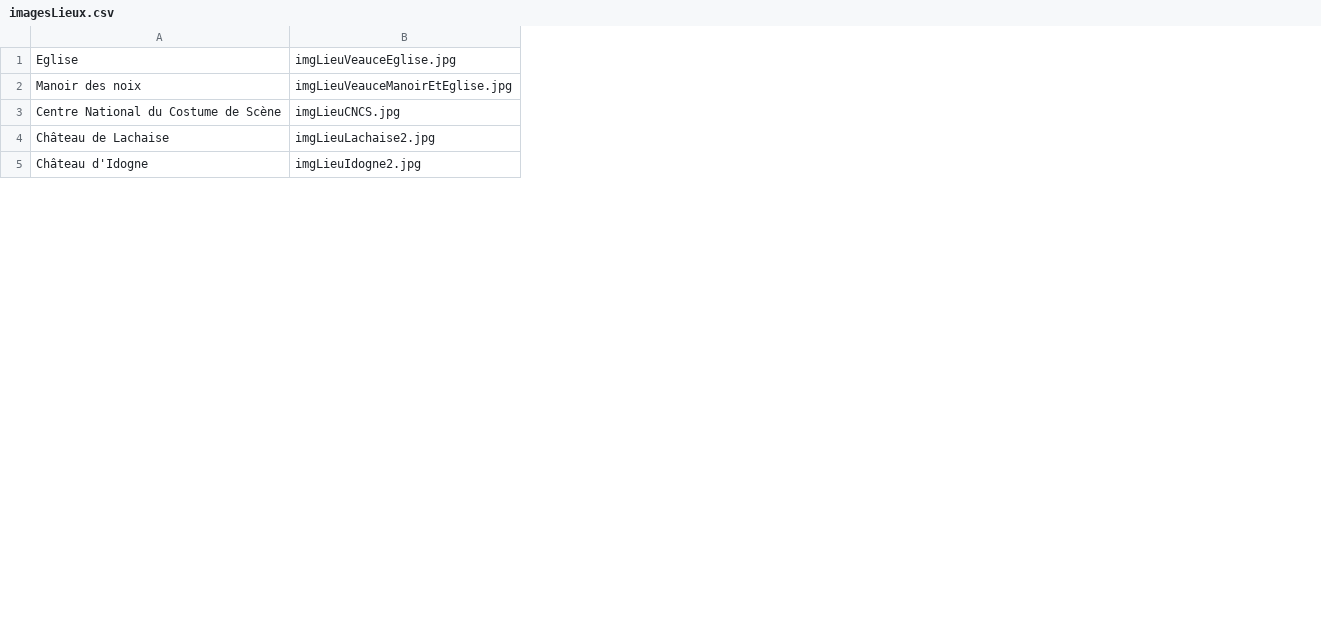
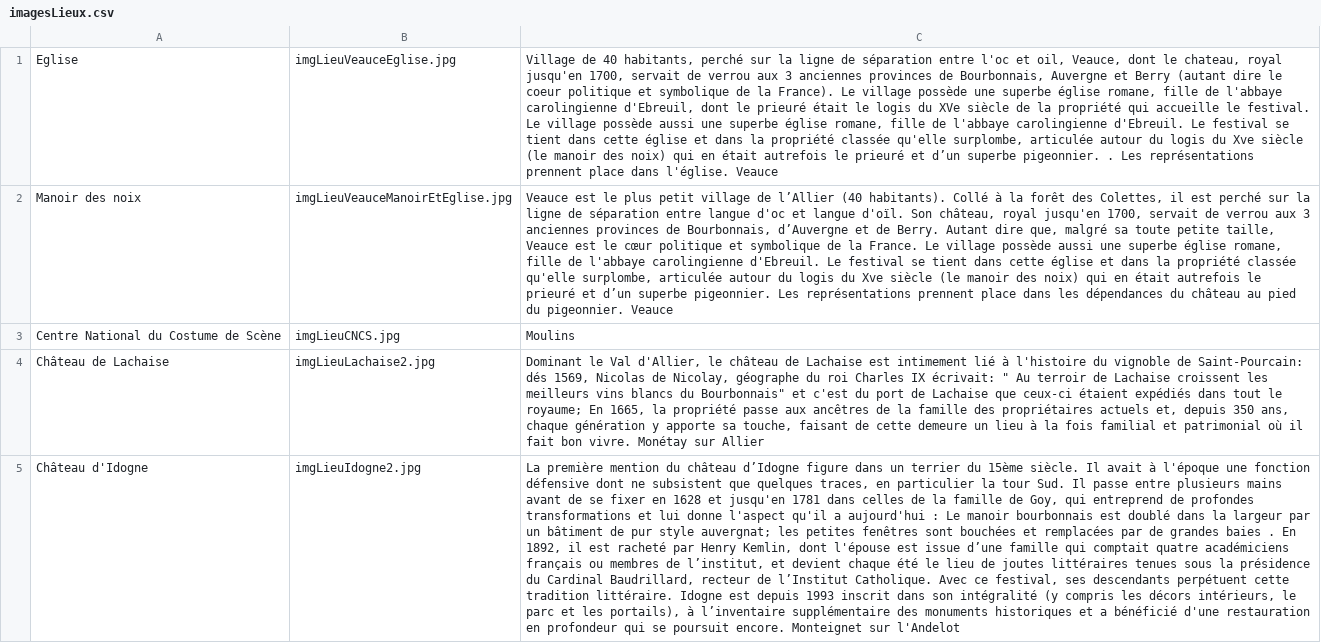
Before and after one commit to 2chenj/projetWebL3, a CSV file: imagesLieux.csv, drawn as a sheet; only a part is shown; the diff names each change by its address in the sheet, - before the commit and + after, or states it on an @@ line.

Commit message:
description des lieux

```diff
--- a/imagesLieux.csv
+++ b/imagesLieux.csv
+column C, rows 1-5: Village de 40 habitants, perché sur la ligne de séparation entre l'oc et oil, Veauce, dont le chateau, royal jusqu'en 1700, servait de verrou aux 3 anciennes provinces de Bourbonnais, Auvergne et Berry (autant dire le coeur politique et symbolique de la France). Le village possède une superbe église romane, fille de l'abbaye carolingienne d'Ebreuil, dont le prieuré était le logis du XVe siècle de la propriété qui accueille le festival. Le village possède aussi une superbe église romane, fille de l'abbaye carolingienne d'Ebreuil. Le festival se tient dans cette église et dans la propriété classée qu'elle surplombe, articulée autour du logis du Xve siècle (le manoir des noix) qui en était autrefois le prieuré et d’un superbe pigeonnier. . Les représentations prennent place dans l'église. Veauce | Veauce est le plus petit village de l’Allier (40 habitants). Collé à la forêt des Colettes, il est perché sur la ligne de séparation entre langue d'oc et langue d'oïl. Son château, royal jusqu'en 1700, servait de verrou aux 3 anciennes provinces de Bourbonnais, d’Auvergne et de Berry. Autant dire que, malgré sa toute petite taille, Veauce est le cœur politique et symbolique de la France. Le village possède aussi une superbe église romane, fille de l'abbaye carolingienne d'Ebreuil. Le festival se tient dans cette église et dans la propriété classée qu'elle surplombe, articulée autour du logis du Xve siècle (le manoir des noix) qui en était autrefois le prieuré et d’un superbe pigeonnier. Les représentations prennent place dans les dépendances du château au pied du pigeonnier. Veauce | Moulins | Dominant le Val d'Allier, le château de Lachaise est intimement lié à l'histoire du vignoble de Saint-Pourcain: dés 1569, Nicolas de Nicolay, géographe du roi Charles IX écrivait: " Au terroir de Lachaise croissent les meilleurs vins blancs du Bourbonnais" et c'est du port de Lachaise que ceux-ci étaient expédiés dans tout le royaume; En 1665, la propriété passe aux ancêtres de la famille des propriétaires actuels et, depuis 350 ans, chaque génération y apporte sa touche, faisant de cette demeure un lieu à la fois familial et patrimonial où il fait bon vivre. Monétay sur Allier | La première mention du château d’Idogne figure dans un terrier du 15ème siècle. Il avait à l'époque une fonction défensive dont ne subsistent que quelques traces, en particulier la tour Sud. Il passe entre plusieurs mains avant de se fixer en 1628 et jusqu'en 1781 dans celles de la famille de Goy, qui entreprend de profondes transformations et lui donne l'aspect qu'il a aujourd'hui : Le manoir bourbonnais est doublé dans la largeur par un bâtiment de pur style auvergnat; les petites fenêtres sont bouchées et remplacées par de grandes baies . En 1892, il est racheté par Henry Kemlin, dont l'épouse est issue d’une famille qui comptait quatre académiciens français ou membres de l’institut, et devient chaque été le lieu de joutes littéraires tenues sous la présidence du Cardinal Baudrillard, recteur de l’Institut Catholique. Avec ce festival, ses descendants perpétuent cette tradition littéraire. Idogne est depuis 1993 inscrit dans son intégralité (y compris les décors intérieurs, le parc et les portails), à l’inventaire supplémentaire des monuments historiques et a bénéficié d'une restauration en profondeur qui se poursuit encore. Monteignet sur l'Andelot
```
Also changed, not shown: 2 other files.
